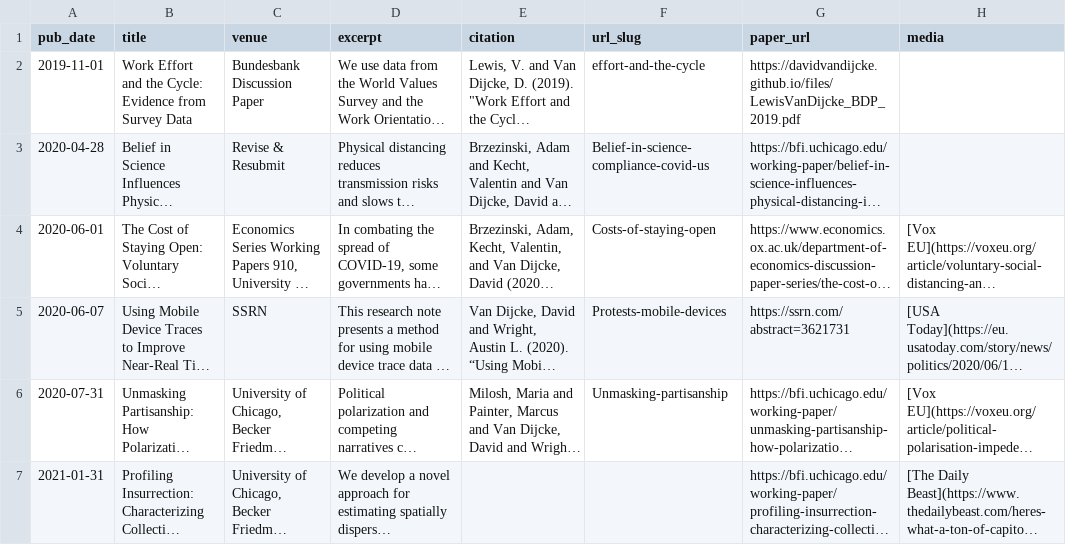
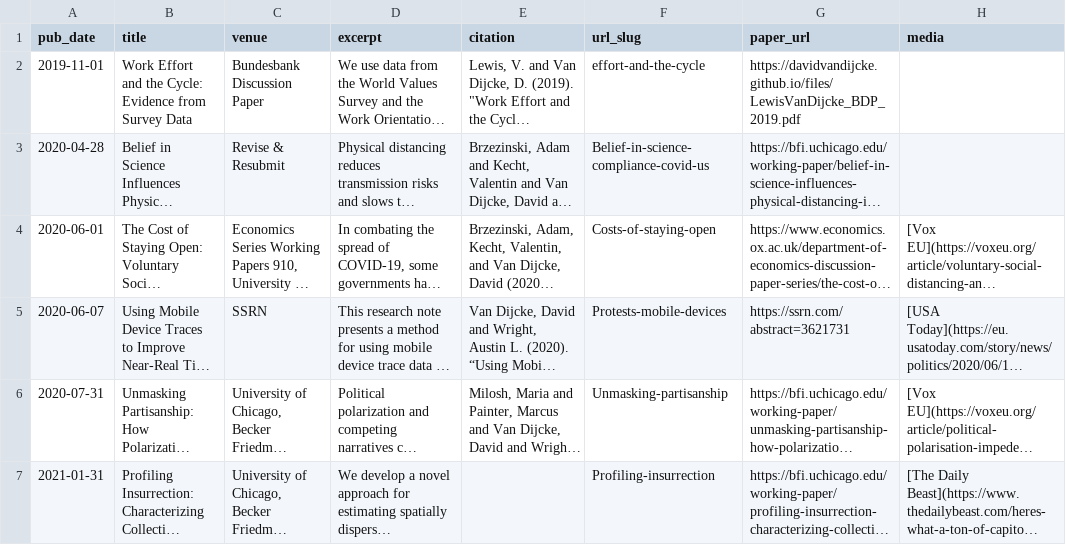
Before and after one commit to Davidvandijcke/davidvandijcke.github.io, a CSV file: markdown_generator/wps.csv, drawn as a sheet; long unchanged cells end in …; the diff names each change by its address in the sheet, - before the commit and + after, or states it on an @@ line.

```diff
--- a/markdown_generator/wps.csv
+++ b/markdown_generator/wps.csv
-F7 (url_slug): (empty)
+F7 (url_slug): Profiling-insurrection
```
Also changed, not shown: markdown_generator/publications2.csv, 14 other files.
